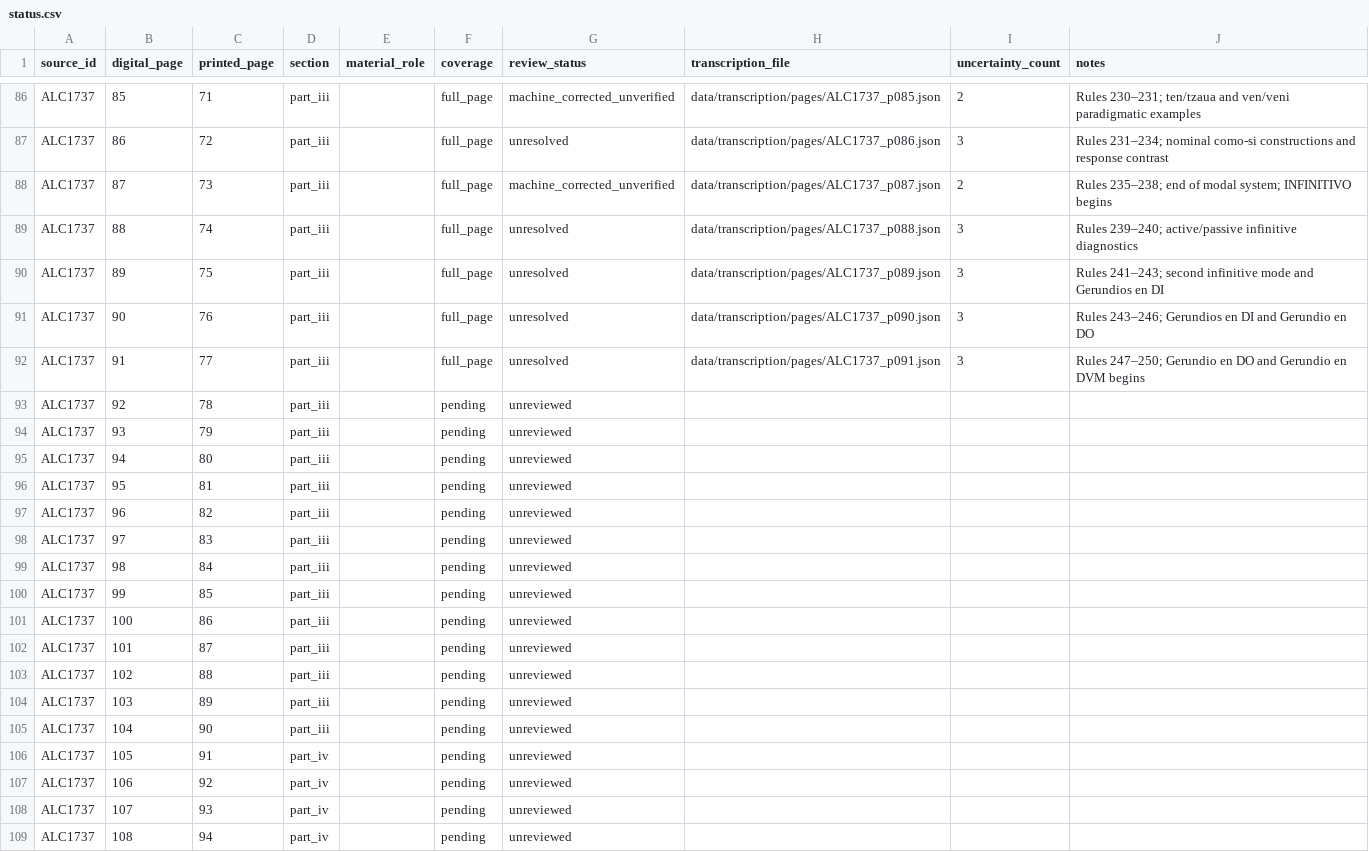
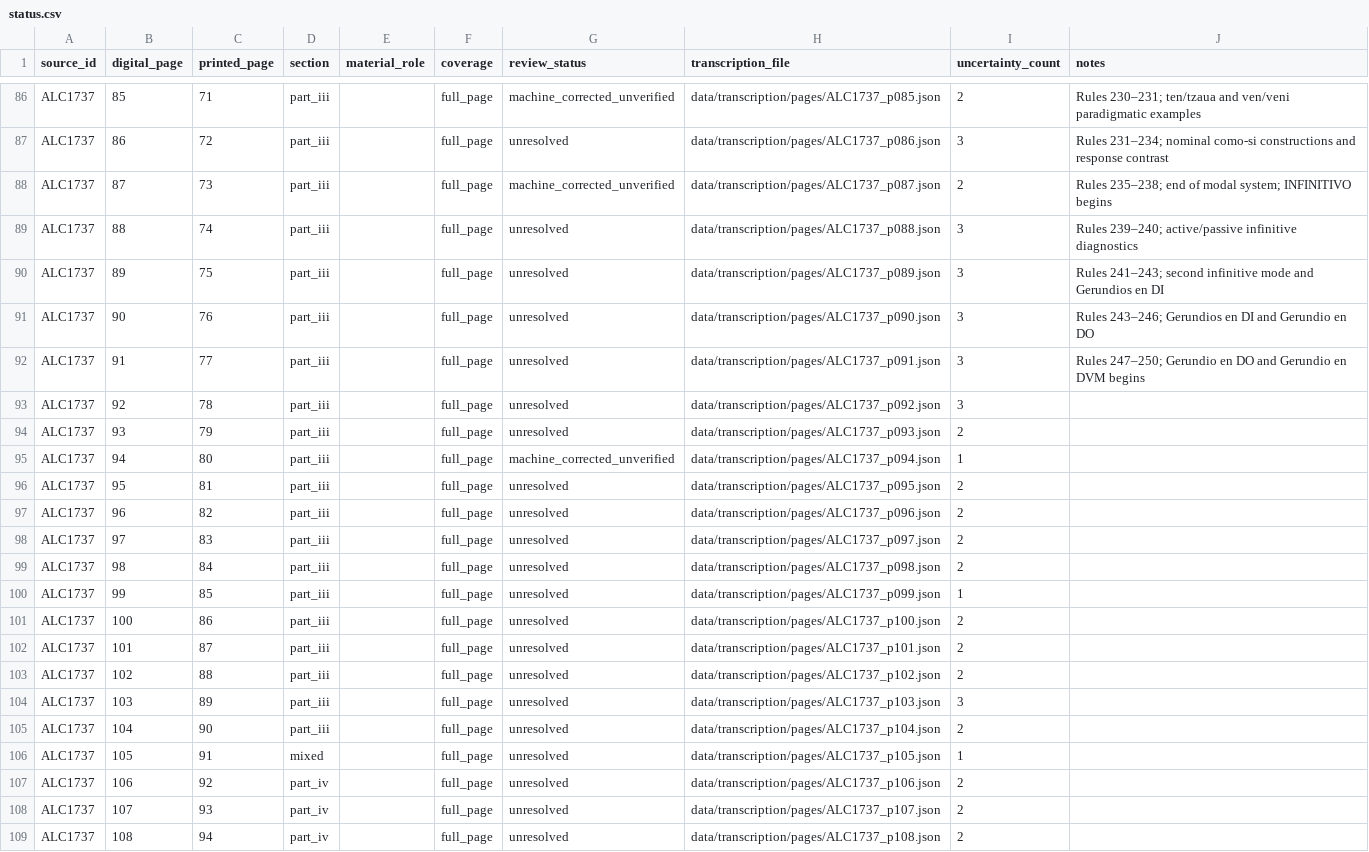
Before and after one commit to fersandovalgtz/cahita-historico-digital, a CSV file: data/transcription/status.csv, drawn as a sheet; only a part is shown, gaps mark what is left out; the diff covers the shown part only.

Commit message:
fix: reconciliar status de transcripción con páginas canónicas (#181)
Sincroniza status.csv con los 133 archivos de transcripción full_page existentes y añade un validador determinista que evita futuros desfases.

```diff
--- a/data/transcription/status.csv
+++ b/data/transcription/status.csv
@@ -92,18 +92,18 @@ ALC1737,90,76,part_iii,,full_page,unresolved,data/transcription/pages/ALC1737_p0
 ALC1737,91,77,part_iii,,full_page,unresolved,data/transcription/pages/ALC1737_p091.json,3,Rules 247–250; Gerundio en DO and Gerundio en DVM begins
-ALC1737,92,78,part_iii,,pending,unreviewed,,,
-ALC1737,93,79,part_iii,,pending,unreviewed,,,
-ALC1737,94,80,part_iii,,pending,unreviewed,,,
-ALC1737,95,81,part_iii,,pending,unreviewed,,,
-ALC1737,96,82,part_iii,,pending,unreviewed,,,
-ALC1737,97,83,part_iii,,pending,unreviewed,,,
-ALC1737,98,84,part_iii,,pending,unreviewed,,,
-ALC1737,99,85,part_iii,,pending,unreviewed,,,
-ALC1737,100,86,part_iii,,pending,unreviewed,,,
-ALC1737,101,87,part_iii,,pending,unreviewed,,,
-ALC1737,102,88,part_iii,,pending,unreviewed,,,
-ALC1737,103,89,part_iii,,pending,unreviewed,,,
-ALC1737,104,90,part_iii,,pending,unreviewed,,,
-ALC1737,105,91,part_iv,,pending,unreviewed,,,
-ALC1737,106,92,part_iv,,pending,unreviewed,,,
-ALC1737,107,93,part_iv,,pending,unreviewed,,,
-ALC1737,108,94,part_iv,,pending,unreviewed,,,
+ALC1737,92,78,part_iii,,full_page,unresolved,data/transcription/pages/ALC1737_p092.json,3,
+ALC1737,93,79,part_iii,,full_page,unresolved,data/transcription/pages/ALC1737_p093.json,2,
+ALC1737,94,80,part_iii,,full_page,machine_corrected_unverified,data/transcription/pages/ALC1737_p094.json,1,
+ALC1737,95,81,part_iii,,full_page,unresolved,data/transcription/pages/ALC1737_p095.json,2,
+ALC1737,96,82,part_iii,,full_page,unresolved,data/transcription/pages/ALC1737_p096.json,2,
+ALC1737,97,83,part_iii,,full_page,unresolved,data/transcription/pages/ALC1737_p097.json,2,
+ALC1737,98,84,part_iii,,full_page,unresolved,data/transcription/pages/ALC1737_p098.json,2,
+ALC1737,99,85,part_iii,,full_page,unresolved,data/transcription/pages/ALC1737_p099.json,1,
+ALC1737,100,86,part_iii,,full_page,unresolved,data/transcription/pages/ALC1737_p100.json,2,
+ALC1737,101,87,part_iii,,full_page,unresolved,data/transcription/pages/ALC1737_p101.json,2,
+ALC1737,102,88,part_iii,,full_page,unresolved,data/transcription/pages/ALC1737_p102.json,2,
+ALC1737,103,89,part_iii,,full_page,unresolved,data/transcription/pages/ALC1737_p103.json,3,
+ALC1737,104,90,part_iii,,full_page,unresolved,data/transcription/pages/ALC1737_p104.json,2,
+ALC1737,105,91,mixed,,full_page,unresolved,data/transcription/pages/ALC1737_p105.json,1,
+ALC1737,106,92,part_iv,,full_page,unresolved,data/transcription/pages/ALC1737_p106.json,2,
+ALC1737,107,93,part_iv,,full_page,unresolved,data/transcription/pages/ALC1737_p107.json,2,
+ALC1737,108,94,part_iv,,full_page,unresolved,data/transcription/pages/ALC1737_p108.json,2,
```
Also changed, not shown: 129 edited cells elsewhere in this file, 3 other files.
